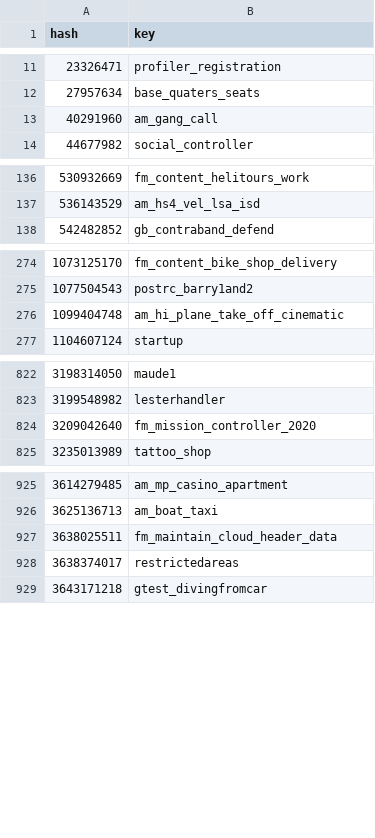
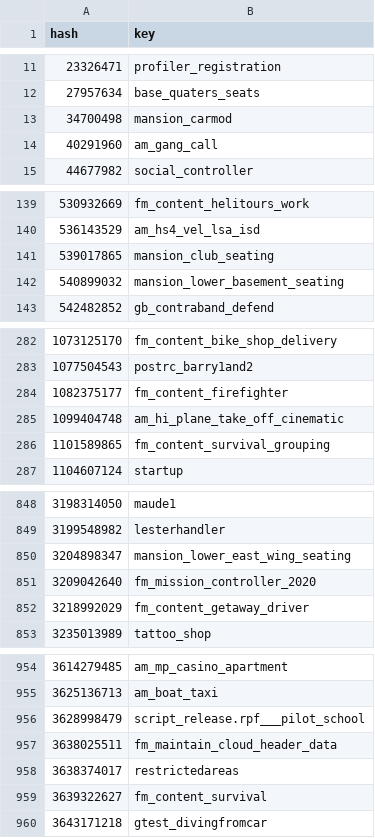
Before and after one commit to calamity-inc/gta-v-joaat-hash-db, a CSV file: out/scripts-dec_unsigned.csv, drawn as a sheet; only a part is shown, gaps mark what is left out; the diff covers the shown part only.

```diff
--- a/out/scripts-dec_unsigned.csv
+++ b/out/scripts-dec_unsigned.csv
@@ -12,2 +12,3 @@ hash,key
 27957634,base_quaters_seats
+34700498,mansion_carmod
 40291960,am_gang_call
@@ -137,2 +140,4 @@ hash,key
 536143529,am_hs4_vel_lsa_isd
+539017865,mansion_club_seating
+540899032,mansion_lower_basement_seating
 542482852,gb_contraband_defend
@@ -275,3 +283,5 @@ hash,key
 1077504543,postrc_barry1and2
+1082375177,fm_content_firefighter
 1099404748,am_hi_plane_take_off_cinematic
+1101589865,fm_content_survival_grouping
 1104607124,startup
@@ -823,3 +849,5 @@ hash,key
 3199548982,lesterhandler
+3204898347,mansion_lower_east_wing_seating
 3209042640,fm_mission_controller_2020
+3218992029,fm_content_getaway_driver
 3235013989,tattoo_shop
@@ -926,4 +955,6 @@ hash,key
 3625136713,am_boat_taxi
+3628998479,script_release.rpf___pilot_school
 3638025511,fm_maintain_cloud_header_data
 3638374017,restrictedareas
+3639322627,fm_content_survival
 3643171218,gtest_divingfromcar
```
Also changed, not shown: 24 added rows elsewhere in this file, out/scripts-dec_signed.csv, out/scripts-hex.csv, 19 other files.
